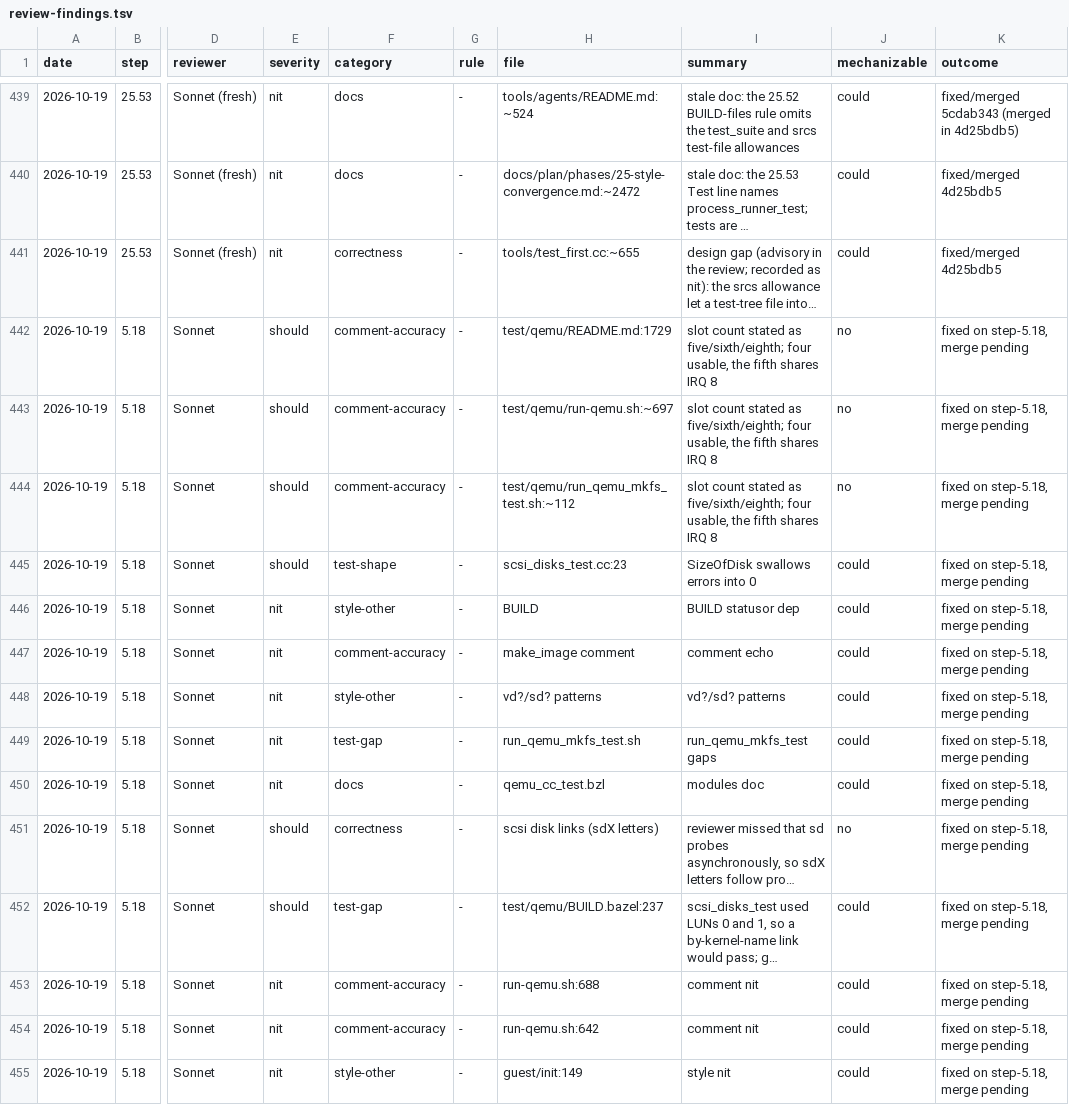
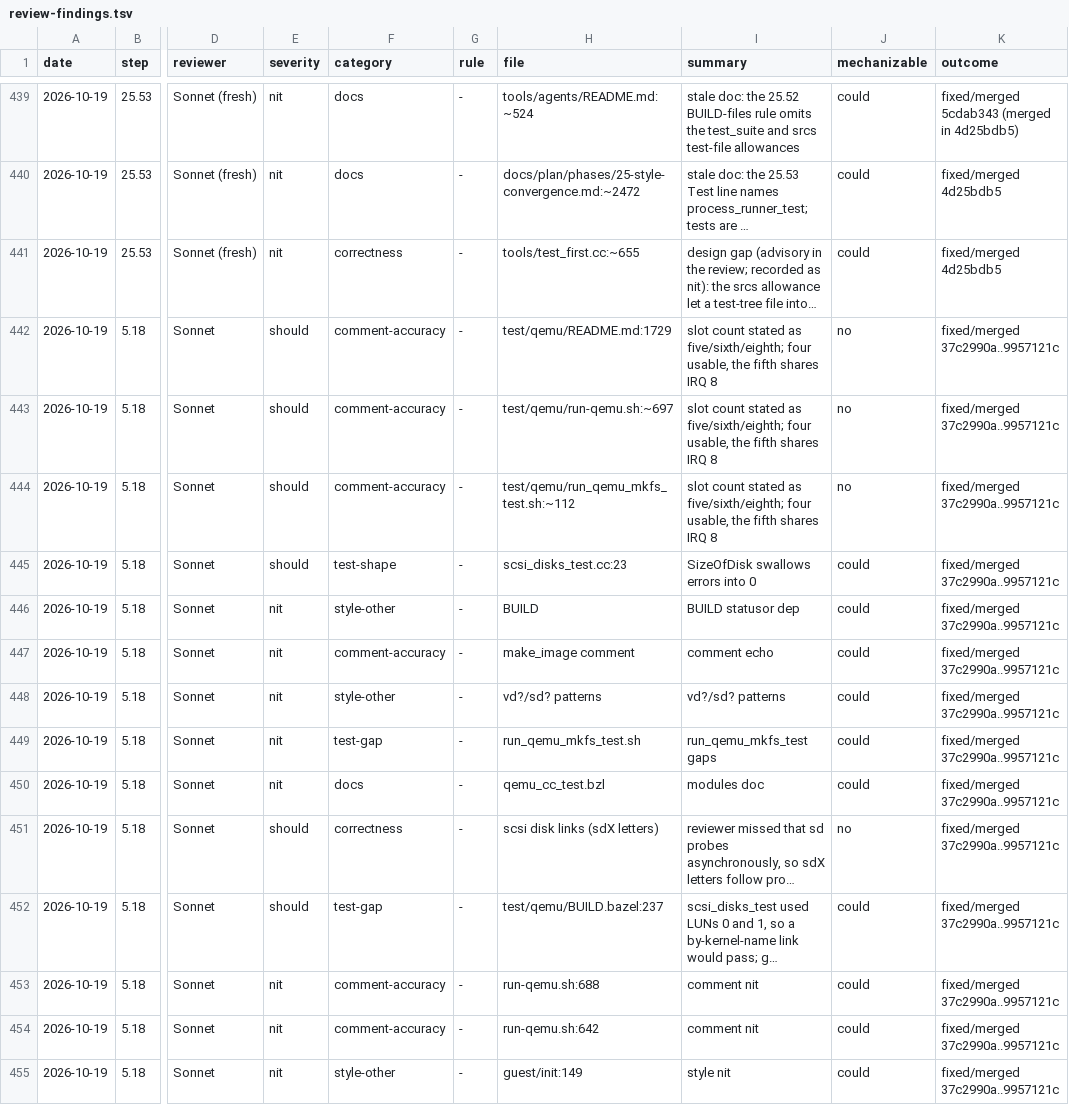
Before and after one commit to eatnumber1/dircachefs, a TSV file: docs/plan/review-findings.tsv, drawn as a sheet; only a part is shown, gaps mark what is left out; long unchanged cells end in …; the diff names each change by its address in the sheet, - before the commit and + after, or states it on an @@ line.

```diff
--- a/docs/plan/review-findings.tsv
+++ b/docs/plan/review-findings.tsv
-K442:K455 (outcome): fixed on step-5.18, merge pending
+K442:K455 (outcome): fixed/merged 37c2990a..9957121c
```
Also changed, not shown: 5 other files.
